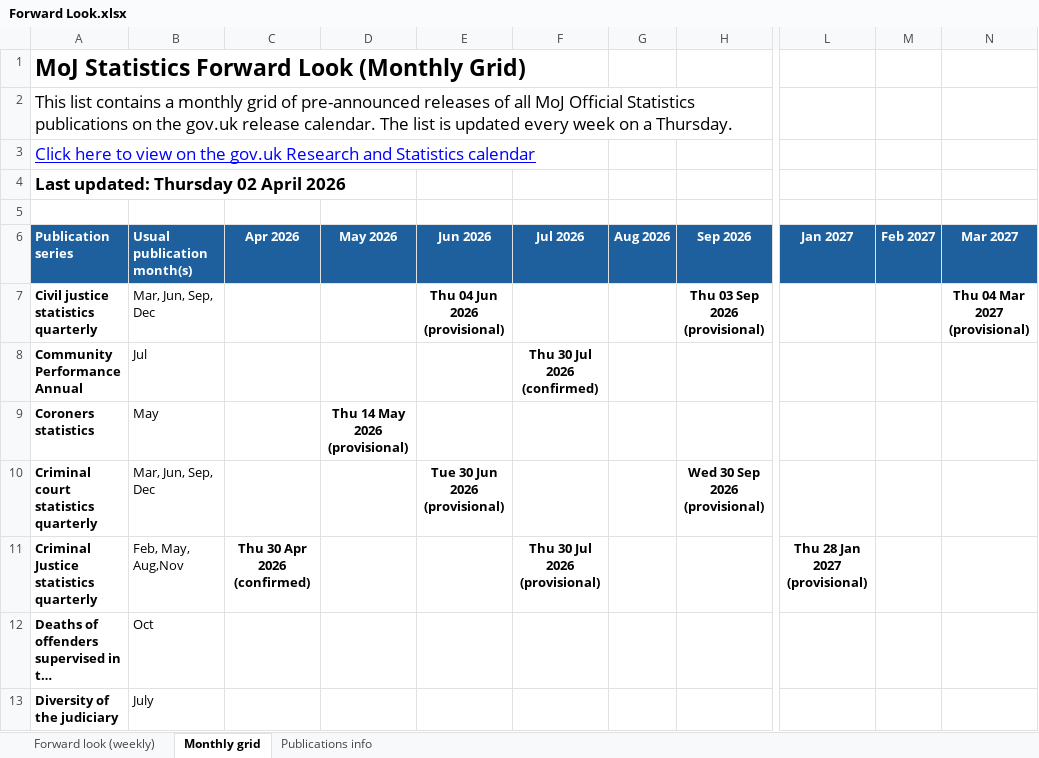
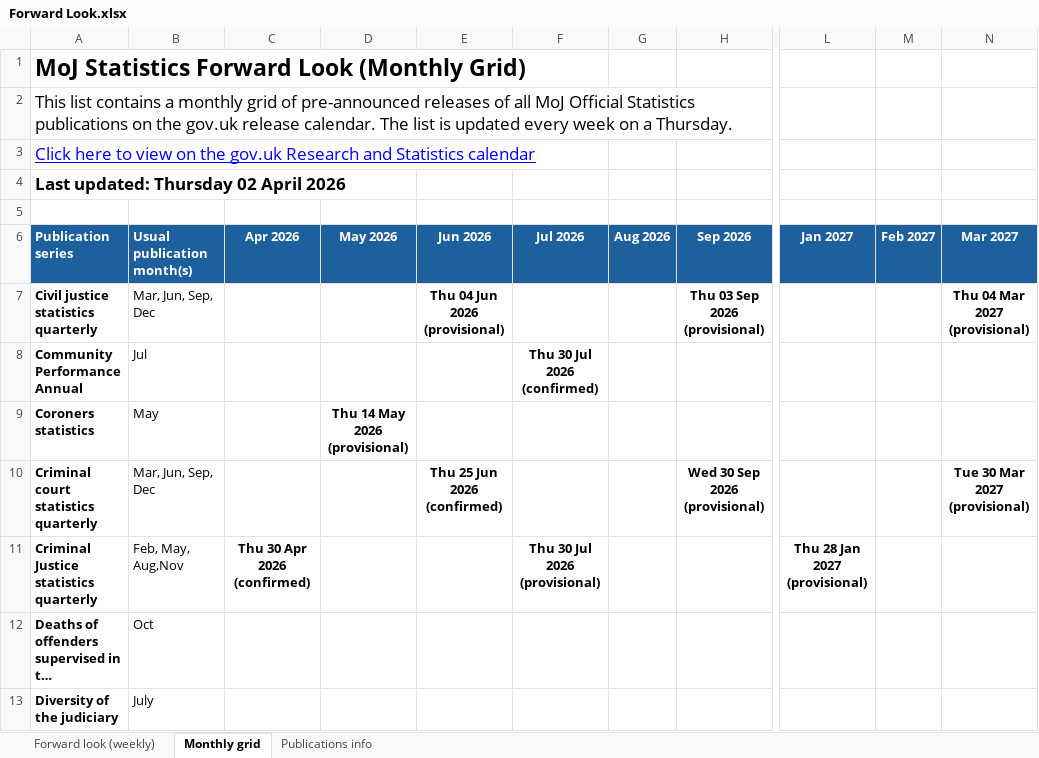
Before and after one commit to moj-analytical-services/stats-forward-look, an Excel workbook: Forward Look/Forward Look.xlsx, sheet Monthly grid, drawn as a sheet; only a part is shown, gaps mark what is left out; long unchanged cells end in …; values as stored, in another font and other column widths than the file's, no borders; conditional formats not drawn; the diff names each change by its address in the sheet, - before the commit and + after, or states it on an @@ line.

```diff
--- a/Forward Look/Forward Look.xlsx (sheet Monthly grid)
+++ b/Forward Look/Forward Look.xlsx (sheet Monthly grid)
-E10 (Jun 2026): Tue 30 Jun 2026 (provisional)
+E10 (Jun 2026): Thu 25 Jun 2026 (confirmed)
-N10 (Mar 2027): (empty)
+N10 (Mar 2027): Tue 30 Mar 2027 (provisional)
```
Also changed, not shown: sheet Forward look (weekly), hidden cells.
